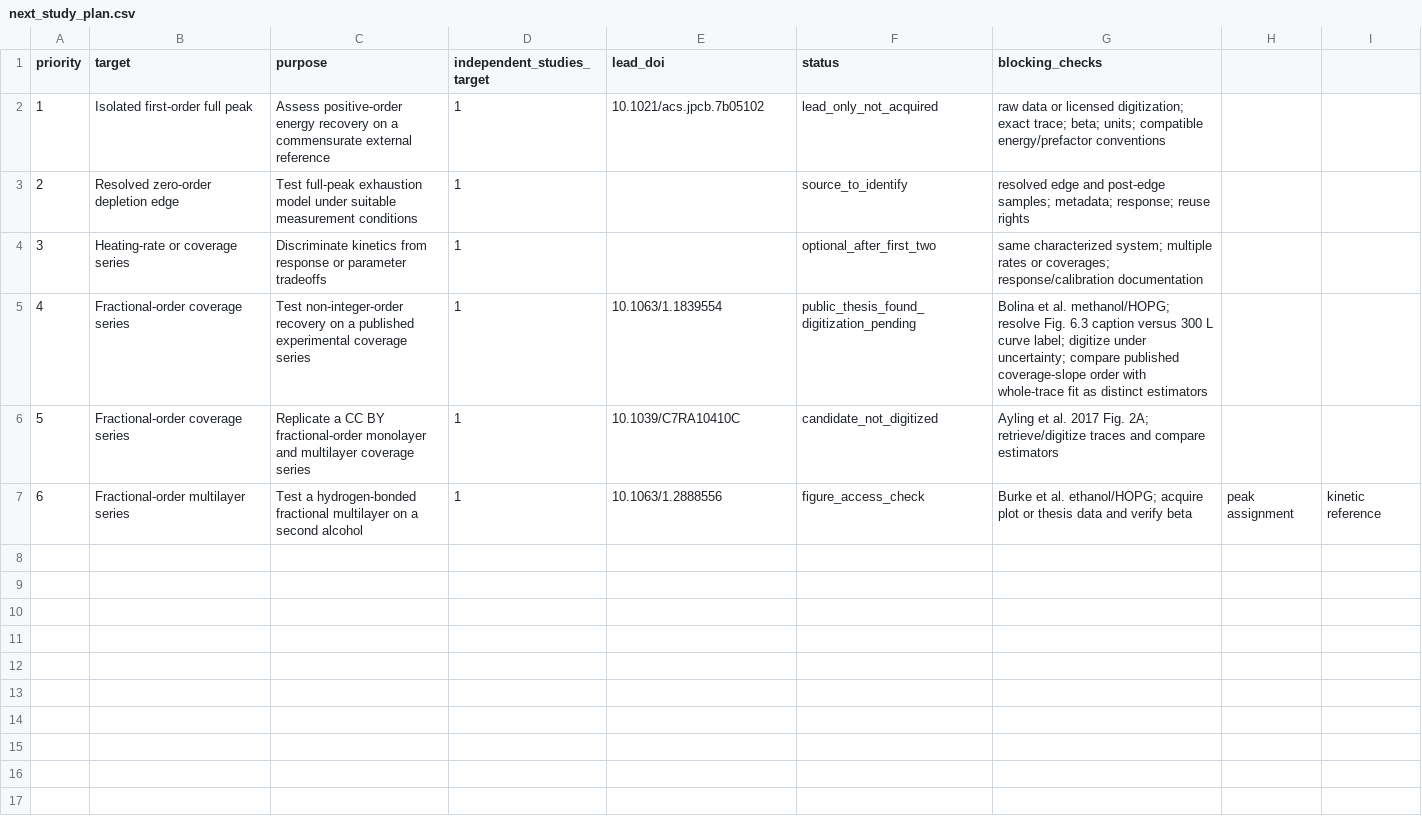
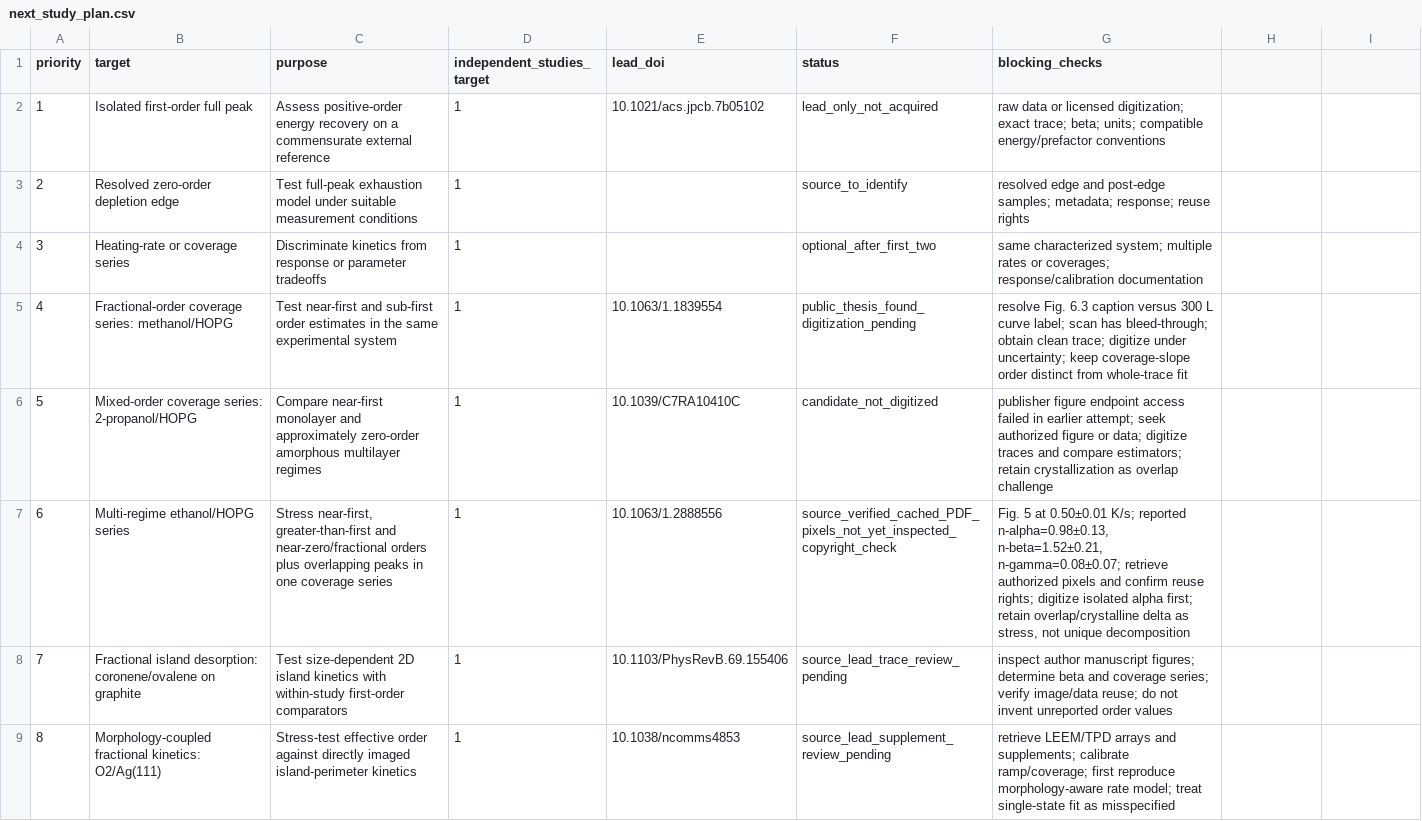
Before and after one commit to karol-cieslik/TPD-Spectra-Analysis, a CSV file: validation/experimental/next_study_plan.csv, drawn as a sheet.

Commit message:
Extend fractional-order TPD validation roadmap

```diff
--- a/validation/experimental/next_study_plan.csv
+++ b/validation/experimental/next_study_plan.csv
@@ -4,4 +4,6 @@ priority,target,purpose,independent_studies_target,lead_doi,status,blocking_chec
 3,Heating-rate or coverage series,Discriminate kinetics from response or parameter tradeoffs,1,,optional_after_first_two,same characterized system; multiple rates or coverages; response/calibration documentation
-4,Fractional-order coverage series,Test non-integer-order recovery on a published experimental coverage series,1,10.1063/1.1839554,public_thesis_found_digitization_pending,Bolina et al. methanol/HOPG; resolve Fig. 6.3 caption versus 300 L curve label; digitize under uncertainty; compare published coverage-slope order with whole-trace fit as distinct estimators
-5,Fractional-order coverage series,Replicate a CC BY fractional-order monolayer and multilayer coverage series,1,10.1039/C7RA10410C,candidate_not_digitized,Ayling et al. 2017 Fig. 2A; retrieve/digitize traces and compare estimators
-6,Fractional-order multilayer series,Test a hydrogen-bonded fractional multilayer on a second alcohol,1,10.1063/1.2888556,figure_access_check,Burke et al. ethanol/HOPG; acquire plot or thesis data and verify beta, peak assignment, kinetic reference
+4,Fractional-order coverage series: methanol/HOPG,Test near-first and sub-first order estimates in the same experimental system,1,10.1063/1.1839554,public_thesis_found_digitization_pending,resolve Fig. 6.3 caption versus 300 L curve label; scan has bleed-through; obtain clean trace; digitize under uncertainty; keep coverage-slope order distinct from whole-trace fit
+5,Mixed-order coverage series: 2-propanol/HOPG,Compare near-first monolayer and approximately zero-order amorphous multilayer regimes,1,10.1039/C7RA10410C,candidate_not_digitized,publisher figure endpoint access failed in earlier attempt; seek authorized figure or data; digitize traces and compare estimators; retain crystallization as overlap challenge
+6,Multi-regime ethanol/HOPG series,"Stress near-first, greater-than-first and near-zero/fractional orders plus overlapping peaks in one coverage series",1,10.1063/1.2888556,source_verified_cached_PDF_pixels_not_yet_inspected_copyright_check,"Fig. 5 at 0.50±0.01 K/s; reported n-alpha=0.98±0.13, n-beta=1.52±0.21, n-gamma=0.08±0.07; retrieve authorized pixels and confirm reuse rights; digitize isolated alpha first; retain overlap/crystalline delta as stress, not unique decomposition"
+7,Fractional island desorption: coronene/ovalene on graphite,Test size-dependent 2D island kinetics with within-study first-order comparators,1,10.1103/PhysRevB.69.155406,source_lead_trace_review_pending,inspect author manuscript figures; determine beta and coverage series; verify image/data reuse; do not invent unreported order values
+8,Morphology-coupled fractional kinetics: O2/Ag(111),Stress-test effective order against directly imaged island-perimeter kinetics,1,10.1038/ncomms4853,source_lead_supplement_review_pending,retrieve LEEM/TPD arrays and supplements; calibrate ramp/coverage; first reproduce morphology-aware rate model; treat single-state fit as misspecified
```
Also changed, not shown: 30 other files.
